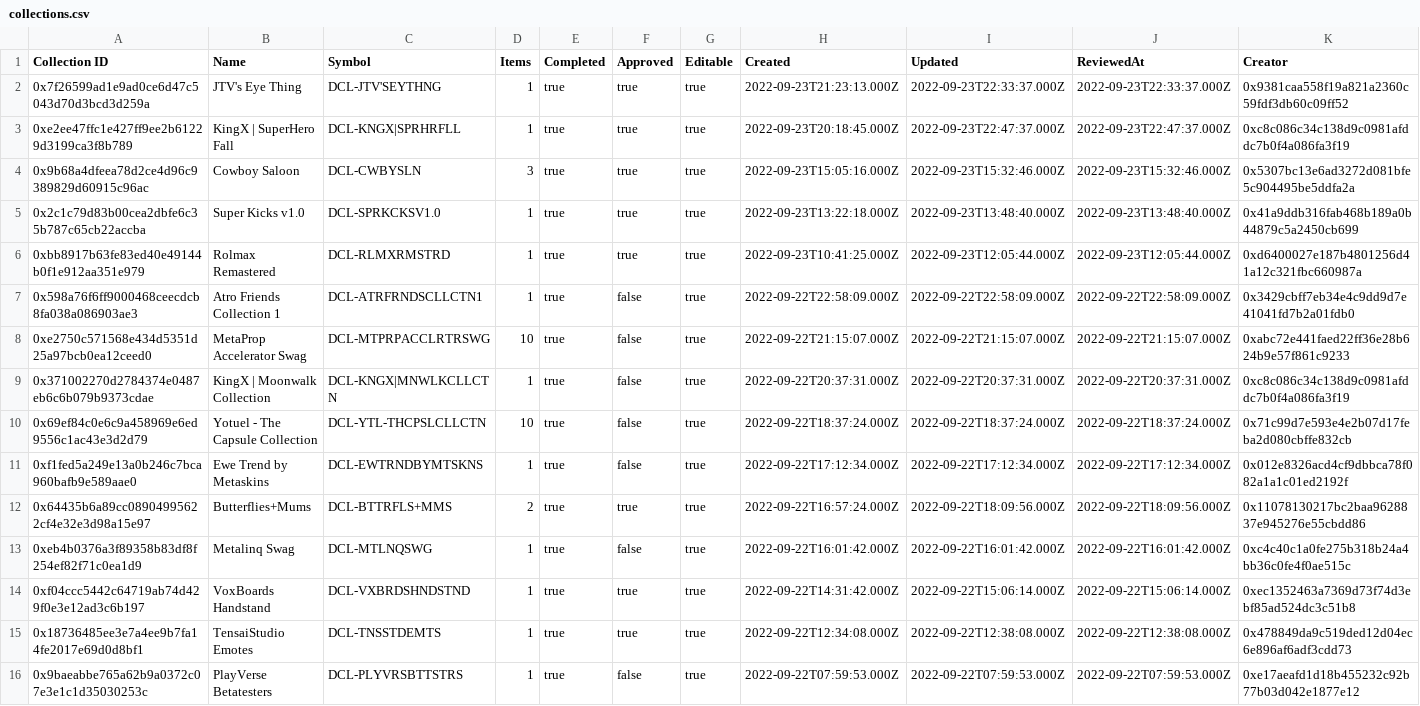
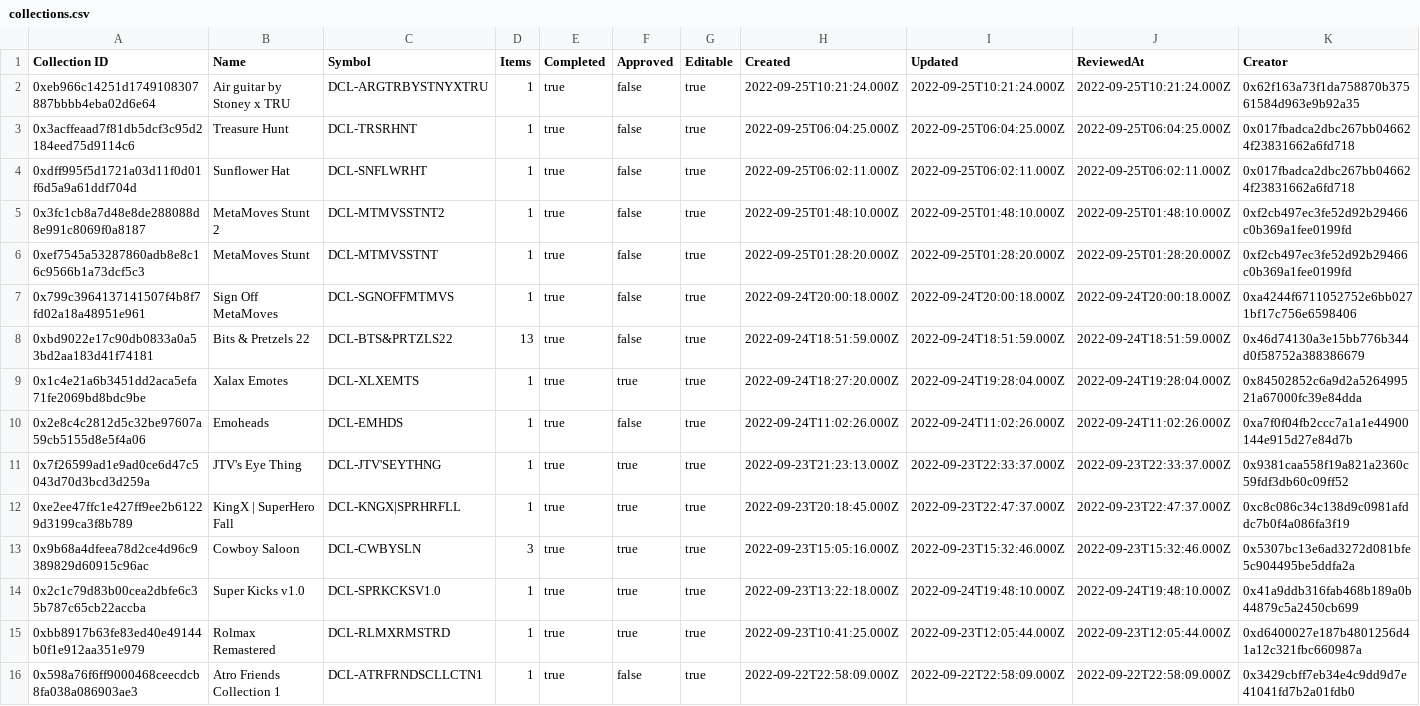
Before and after one commit to Decentraland-DAO/transparency, a CSV file: collections.csv, drawn as a sheet; only a part is shown; the shorter side is filled out with more unchanged rows.

```diff
--- a/collections.csv
+++ b/collections.csv
@@ -1,2 +1,11 @@
 Collection ID,Name,Symbol,Items,Completed,Approved,Editable,Created,Updated,ReviewedAt,Creator
+0xeb966c14251d1749108307887bbbb4eba02d6e64,Air guitar by Stoney x TRU,DCL-ARGTRBYSTNYXTRU,1,true,false,true,2022-09-25T10:21:24.000Z,2022-09-25T10:21:24.000Z,2022-09-25T10:21:24.000Z,0x62f163a73f1da758870b37561584d963e9b92a35
+0x3acffeaad7f81db5dcf3c95d2184eed75d9114c6,Treasure Hunt,DCL-TRSRHNT,1,true,false,true,2022-09-25T06:04:25.000Z,2022-09-25T06:04:25.000Z,2022-09-25T06:04:25.000Z,0x017fbadca2dbc267bb046624f23831662a6fd718
+0xdff995f5d1721a03d11f0d01f6d5a9a61ddf704d,Sunflower Hat,DCL-SNFLWRHT,1,true,false,true,2022-09-25T06:02:11.000Z,2022-09-25T06:02:11.000Z,2022-09-25T06:02:11.000Z,0x017fbadca2dbc267bb046624f23831662a6fd718
+0x3fc1cb8a7d48e8de288088d8e991c8069f0a8187,MetaMoves Stunt 2,DCL-MTMVSSTNT2,1,true,false,true,2022-09-25T01:48:10.000Z,2022-09-25T01:48:10.000Z,2022-09-25T01:48:10.000Z,0xf2cb497ec3fe52d92b29466c0b369a1fee0199fd
+0xef7545a53287860adb8e8c16c9566b1a73dcf5c3,MetaMoves Stunt,DCL-MTMVSSTNT,1,true,false,true,2022-09-25T01:28:20.000Z,2022-09-25T01:28:20.000Z,2022-09-25T01:28:20.000Z,0xf2cb497ec3fe52d92b29466c0b369a1fee0199fd
+0x799c3964137141507f4b8f7fd02a18a48951e961,Sign Off MetaMoves,DCL-SGNOFFMTMVS,1,true,false,true,2022-09-24T20:00:18.000Z,2022-09-24T20:00:18.000Z,2022-09-24T20:00:18.000Z,0xa4244f6711052752e6bb0271bf17c756e6598406
+0xbd9022e17c90db0833a0a53bd2aa183d41f74181,Bits & Pretzels 22,DCL-BTS&PRTZLS22,13,true,false,true,2022-09-24T18:51:59.000Z,2022-09-24T18:51:59.000Z,2022-09-24T18:51:59.000Z,0x46d74130a3e15bb776b344d0f58752a388386679
+0x1c4e21a6b3451dd2aca5efa71fe2069bd8bdc9be,Xalax Emotes,DCL-XLXEMTS,1,true,true,true,2022-09-24T18:27:20.000Z,2022-09-24T19:28:04.000Z,2022-09-24T19:28:04.000Z,0x84502852c6a9d2a526499521a67000fc39e84dda
+0x2e8c4c2812d5c32be97607a59cb5155d8e5f4a06,Emoheads,DCL-EMHDS,1,true,false,true,2022-09-24T11:02:26.000Z,2022-09-24T11:02:26.000Z,2022-09-24T11:02:26.000Z,0xa7f0f04fb2ccc7a1a1e44900144e915d27e84d7b
 0x7f26599ad1e9ad0ce6d47c5043d70d3bcd3d259a,JTV's Eye Thing,DCL-JTV'SEYTHNG,1,true,true,true,2022-09-23T21:23:13.000Z,2022-09-23T22:33:37.000Z,2022-09-23T22:33:37.000Z,0x9381caa558f19a821a2360c59fdf3db60c09ff52
@@ -4,3 +13,3 @@ Collection ID,Name,Symbol,Items,Completed,Approved,Editable,Created,Updated,Revi
 0x9b68a4dfeea78d2ce4d96c9389829d60915c96ac,Cowboy Saloon,DCL-CWBYSLN,3,true,true,true,2022-09-23T15:05:16.000Z,2022-09-23T15:32:46.000Z,2022-09-23T15:32:46.000Z,0x5307bc13e6ad3272d081bfe5c904495be5ddfa2a
-0x2c1c79d83b00cea2dbfe6c35b787c65cb22accba,Super Kicks v1.0,DCL-SPRKCKSV1.0,1,true,true,true,2022-09-23T13:22:18.000Z,2022-09-23T13:48:40.000Z,2022-09-23T13:48:40.000Z,0x41a9ddb316fab468b189a0b44879c5a2450cb699
+0x2c1c79d83b00cea2dbfe6c35b787c65cb22accba,Super Kicks v1.0,DCL-SPRKCKSV1.0,1,true,true,true,2022-09-23T13:22:18.000Z,2022-09-24T19:48:10.000Z,2022-09-24T19:48:10.000Z,0x41a9ddb316fab468b189a0b44879c5a2450cb699
 0xbb8917b63fe83ed40e49144b0f1e912aa351e979,Rolmax Remastered,DCL-RLMXRMSTRD,1,true,true,true,2022-09-23T10:41:25.000Z,2022-09-23T12:05:44.000Z,2022-09-23T12:05:44.000Z,0xd6400027e187b4801256d41a12c321fbc660987a
```
Also changed, not shown: balances.csv, curations.csv, 17 other files.
